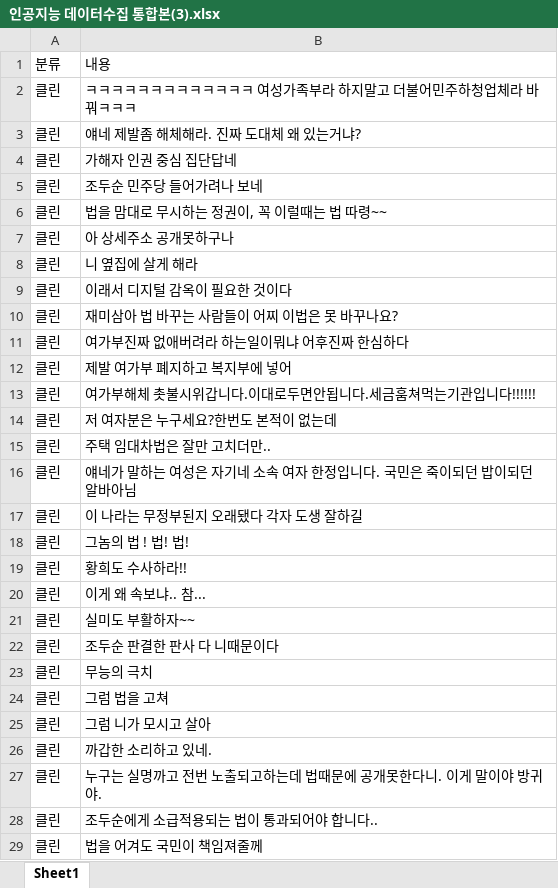
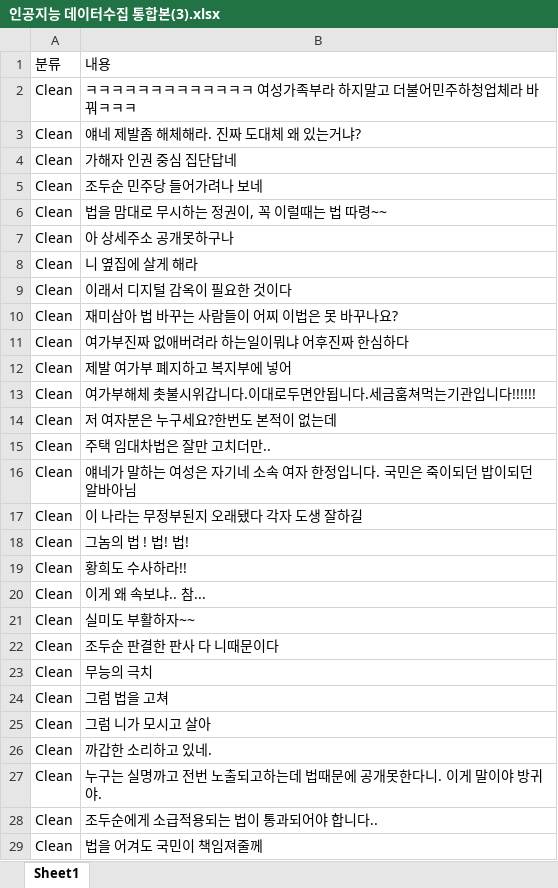
Before and after one commit to charvirus/textmask, an Excel workbook: 인공지능 데이터수집 통합본(3).xlsx, sheet Sheet1, drawn as a sheet; only a part is shown; values as stored, in another font and other column widths than the file's, no borders; the diff covers the shown part only; the diff names each change by its address in the sheet, - before the commit and + after, or states it on an @@ line.

```diff
--- a/인공지능 데이터수집 통합본(3).xlsx (sheet Sheet1)
+++ b/인공지능 데이터수집 통합본(3).xlsx (sheet Sheet1)
-A2:A29: 클린
+A2:A29: Clean
```
Also changed, not shown: 171 edited cells elsewhere in this sheet, 1 other file.
